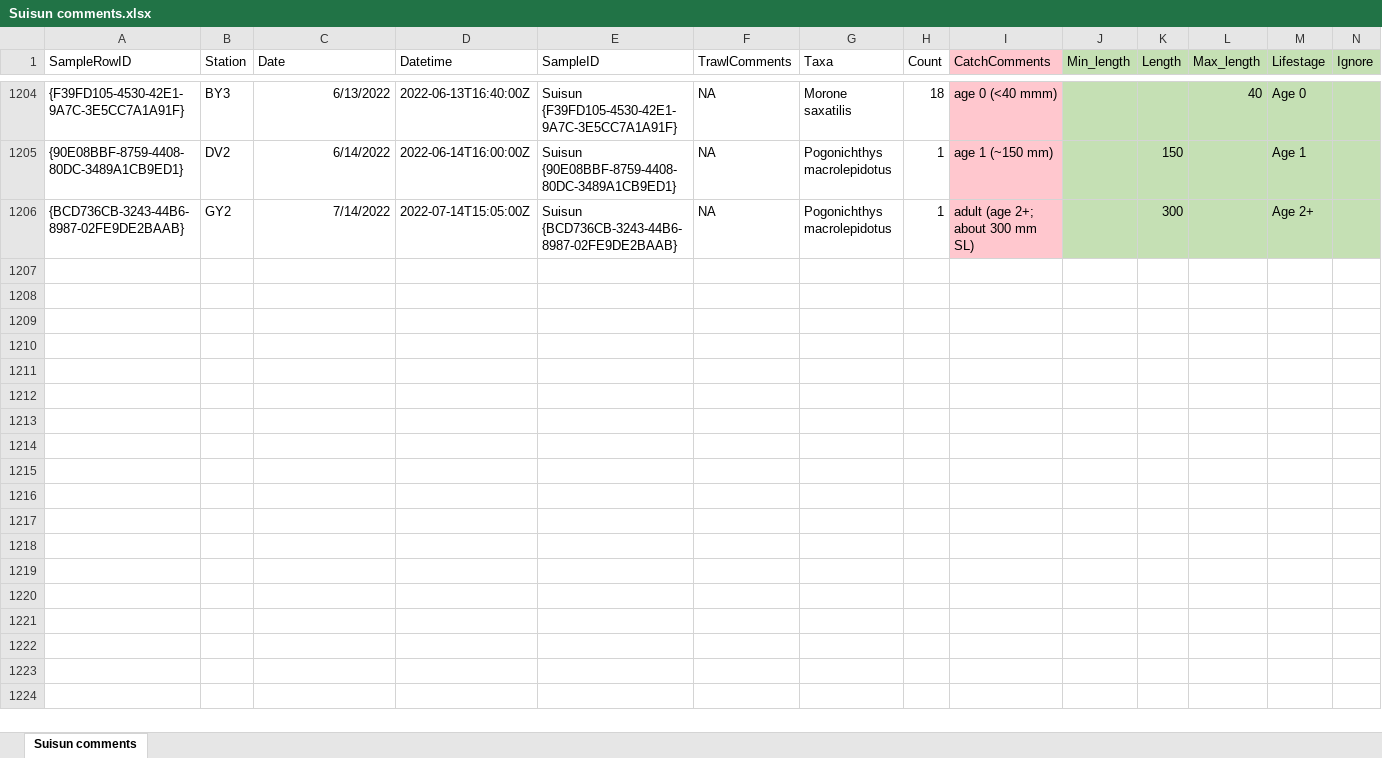
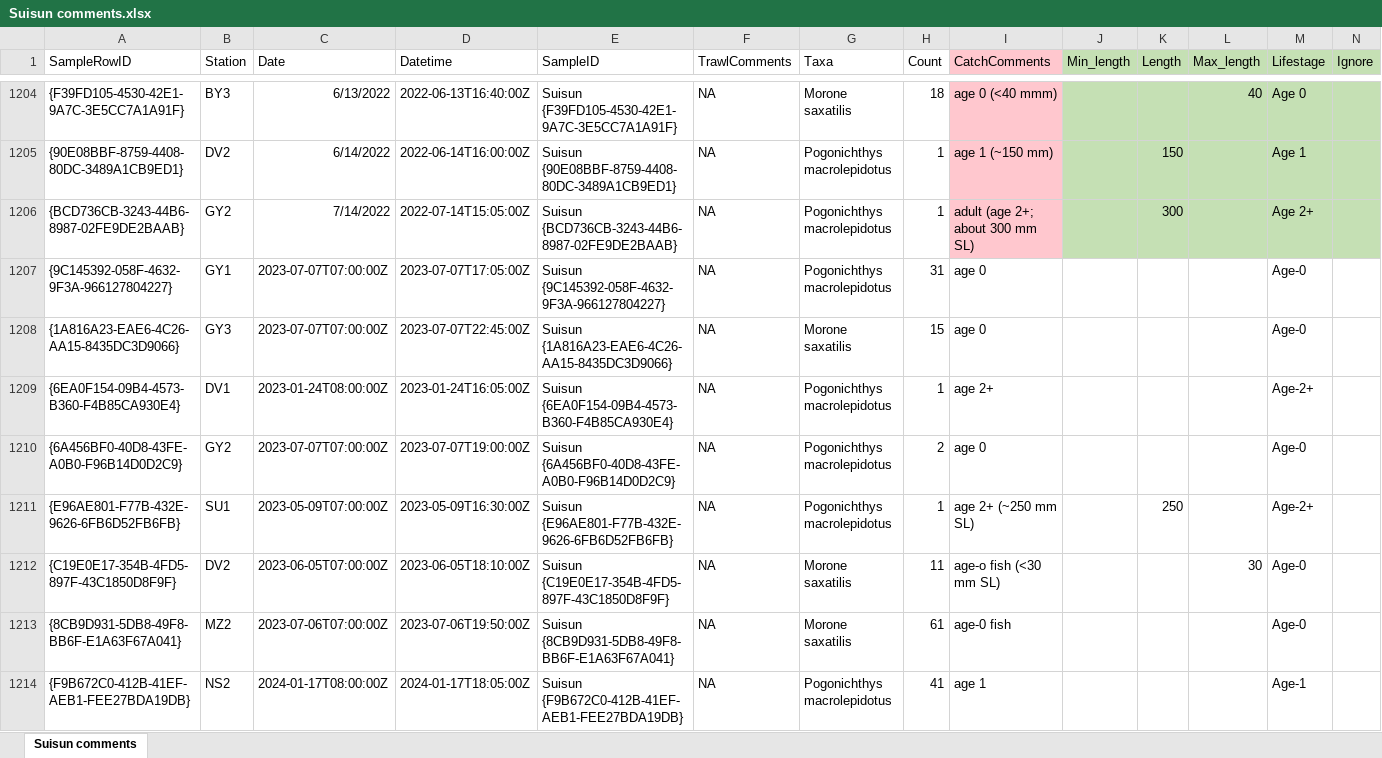
Before and after one commit to sbashevkin/LTMRdata, an Excel workbook: data-raw/Suisun/Suisun comments.xlsx, sheet Suisun comments, drawn as a sheet; only a part is shown, gaps mark what is left out; values as stored, in another font and other column widths than the file's, no borders; rows hold the shown columns only; the diff covers the shown part only; the diff names each change by its address in the sheet, - before the commit and + after, or states it on an @@ line.

Commit message:
Incorporate Suisun comments
Attempted to incorporate interpreting the comments for any 2023-2024 entries.

Please check the excel file. I have left the new entries uncolored for ease of inspection.

```diff
--- a/data-raw/Suisun/Suisun comments.xlsx (sheet Suisun comments)
+++ b/data-raw/Suisun/Suisun comments.xlsx (sheet Suisun comments)
+row 1207: {9C145392-058F-4632-9F3A-966127804227} | GY1 | 2023-07-07T07:00:00Z | 2023-07-07T17:05:00Z | Suisun {9C145392-058F-4632-9F3A-966127804227} | NA | Pogonichthys macrolepidotus | 31 | age 0 |  |  |  | Age-0
+row 1208: {1A816A23-EAE6-4C26-AA15-8435DC3D9066} | GY3 | 2023-07-07T07:00:00Z | 2023-07-07T22:45:00Z | Suisun {1A816A23-EAE6-4C26-AA15-8435DC3D9066} | NA | Morone saxatilis | 15 | age 0 |  |  |  | Age-0
+row 1209: {6EA0F154-09B4-4573-B360-F4B85CA930E4} | DV1 | 2023-01-24T08:00:00Z | 2023-01-24T16:05:00Z | Suisun {6EA0F154-09B4-4573-B360-F4B85CA930E4} | NA | Pogonichthys macrolepidotus | 1 | age 2+ |  |  |  | Age-2+
+row 1210: {6A456BF0-40D8-43FE-A0B0-F96B14D0D2C9} | GY2 | 2023-07-07T07:00:00Z | 2023-07-07T19:00:00Z | Suisun {6A456BF0-40D8-43FE-A0B0-F96B14D0D2C9} | NA | Pogonichthys macrolepidotus | 2 | age 0 |  |  |  | Age-0
+row 1211: {E96AE801-F77B-432E-9626-6FB6D52FB6FB} | SU1 | 2023-05-09T07:00:00Z | 2023-05-09T16:30:00Z | Suisun {E96AE801-F77B-432E-9626-6FB6D52FB6FB} | NA | Pogonichthys macrolepidotus | 1 | age 2+ (~250 mm SL) |  | 250 |  | Age-2+
+row 1212: {C19E0E17-354B-4FD5-897F-43C1850D8F9F} | DV2 | 2023-06-05T07:00:00Z | 2023-06-05T18:10:00Z | Suisun {C19E0E17-354B-4FD5-897F-43C1850D8F9F} | NA | Morone saxatilis | 11 | age-o fish (<30 mm SL) |  |  | 30 | Age-0
+row 1213: {8CB9D931-5DB8-49F8-BB6F-E1A63F67A041} | MZ2 | 2023-07-06T07:00:00Z | 2023-07-06T19:50:00Z | Suisun {8CB9D931-5DB8-49F8-BB6F-E1A63F67A041} | NA | Morone saxatilis | 61 | age-0 fish |  |  |  | Age-0
+row 1214: {F9B672C0-412B-41EF-AEB1-FEE27BDA19DB} | NS2 | 2024-01-17T08:00:00Z | 2024-01-17T18:05:00Z | Suisun {F9B672C0-412B-41EF-AEB1-FEE27BDA19DB} | NA | Pogonichthys macrolepidotus | 41 | age 1 |  |  |  | Age-1
```
Also changed, not shown: 8 added rows elsewhere in this sheet, 3 other files.
